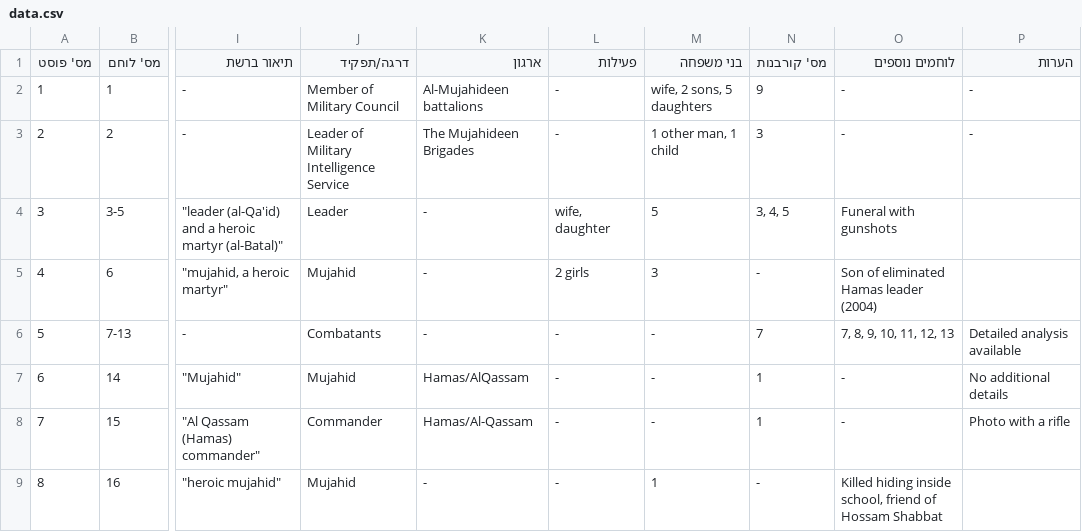
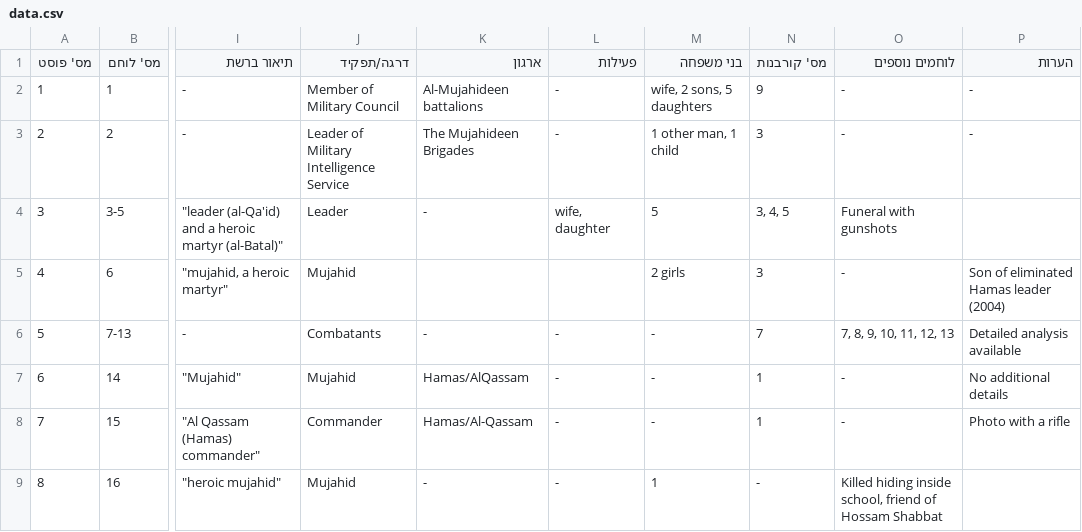
Before and after one commit to zviadler/Iron-Swords-War-Data, a CSV file: data.csv, drawn as a sheet; only a part is shown, gaps mark what is left out; the diff names each change by its address in the sheet, - before the commit and + after, or states it on an @@ line.

Commit message:
Update data.csv

```diff
--- a/data.csv
+++ b/data.csv
-K5 (ארגון): -
+K5 (ארגון): (empty)
-L5 (פעילות): 2 girls
+L5 (פעילות): (empty)
-M5 (בני משפחה): 3
+M5 (בני משפחה): 2 girls
-N5 (מס' קורבנות): -
+N5 (מס' קורבנות): 3
-O5 (לוחמים נוספים): Son of eliminated Hamas leader (2004)
+O5 (לוחמים נוספים): -
-P5 (הערות): (empty)
+P5 (הערות): Son of eliminated Hamas leader (2004)
```
